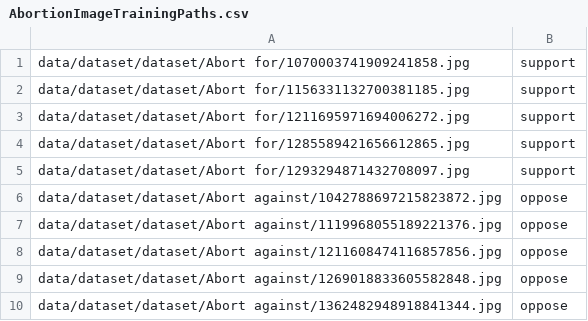
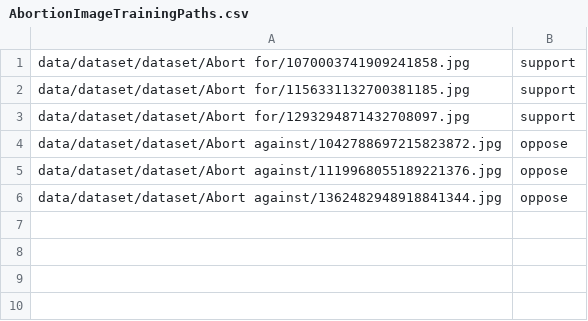
Before and after one commit to CECollina/BigDataFewShot, a CSV file: Textual Tweet Training/Abortion/AbortionImageTrainingPaths.csv, drawn as a sheet.

Commit message:
removed a few pics

```diff
--- a/Textual Tweet Training/Abortion/AbortionImageTrainingPaths.csv
+++ b/Textual Tweet Training/Abortion/AbortionImageTrainingPaths.csv
@@ -2,4 +2,2 @@ data/dataset/dataset/Abort for/1070003741909241858.jpg,support
 data/dataset/dataset/Abort for/1156331132700381185.jpg,support
-data/dataset/dataset/Abort for/1211695971694006272.jpg,support
-data/dataset/dataset/Abort for/1285589421656612865.jpg,support
 data/dataset/dataset/Abort for/1293294871432708097.jpg,support
@@ -7,4 +5,2 @@ data/dataset/dataset/Abort against/1042788697215823872.jpg,oppose
 data/dataset/dataset/Abort against/1119968055189221376.jpg,oppose
-data/dataset/dataset/Abort against/1211608474116857856.jpg,oppose
-data/dataset/dataset/Abort against/1269018833605582848.jpg,oppose
 data/dataset/dataset/Abort against/1362482948918841344.jpg,oppose
```
